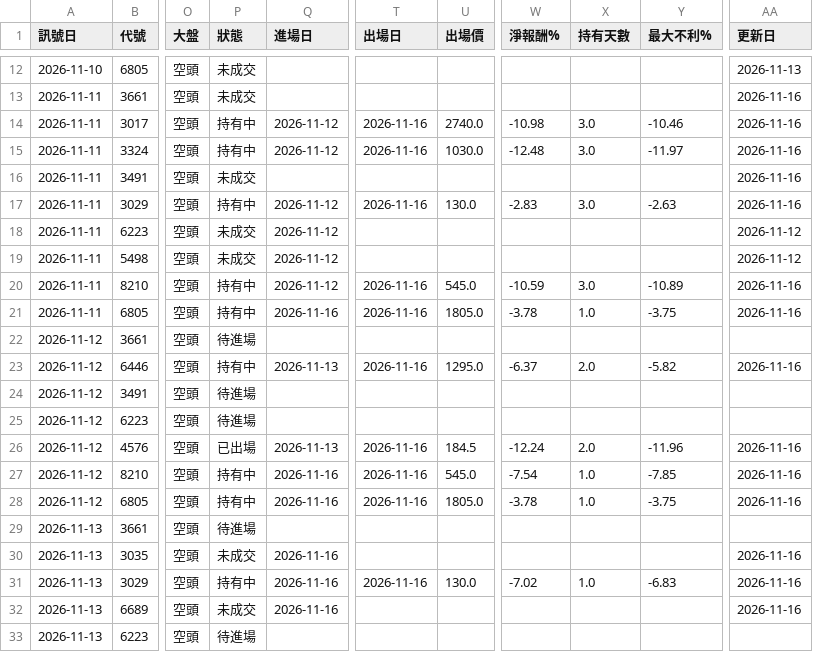
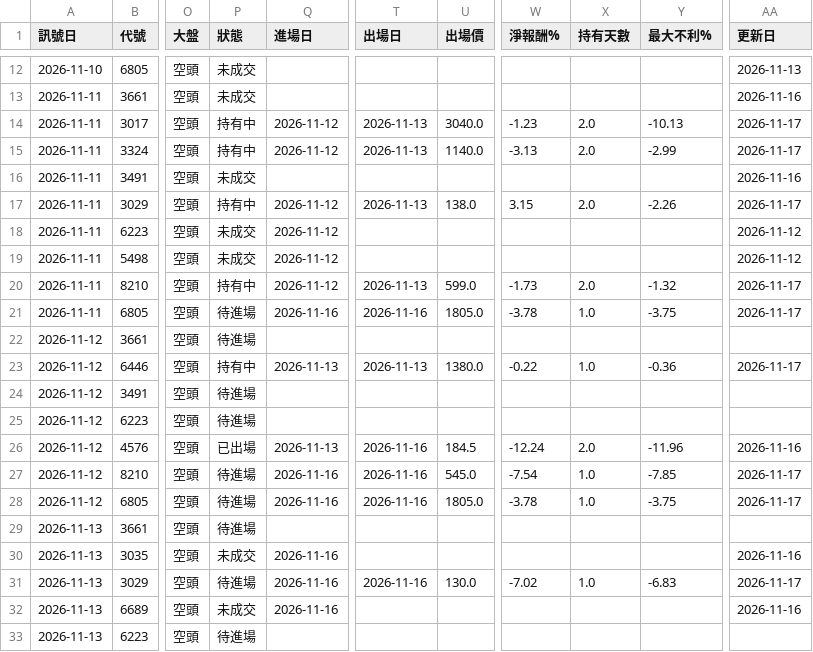
Before and after one commit to hn13920753/stock-scanner, a CSV file: records/paper_aggr.csv, drawn as a sheet; only a part is shown, gaps mark what is left out; the diff covers the shown part only; the diff names each change by its address in the sheet, - before the commit and + after, or states it on an @@ line.

```diff
--- a/records/paper_aggr.csv
+++ b/records/paper_aggr.csv
-T14:T15 (出場日): 2026-11-16
+T14:T15 (出場日): 2026-11-13
-U14 (出場價): 2740.0
+U14 (出場價): 3040.0
-W14 (淨報酬%): -10.98
+W14 (淨報酬%): -1.23
-X14:X15 (持有天數): 3.0
+X14:X15 (持有天數): 2.0
-Y14 (最大不利%): -10.46
+Y14 (最大不利%): -10.13
-AA14:AA15 (更新日): 2026-11-16
+AA14:AA15 (更新日): 2026-11-17
-U15 (出場價): 1030.0
+U15 (出場價): 1140.0
-W15 (淨報酬%): -12.48
+W15 (淨報酬%): -3.13
-Y15 (最大不利%): -11.97
+Y15 (最大不利%): -2.99
-T17 (出場日): 2026-11-16
+T17 (出場日): 2026-11-13
-U17 (出場價): 130.0
+U17 (出場價): 138.0
-W17 (淨報酬%): -2.83
+W17 (淨報酬%): 3.15
-X17 (持有天數): 3.0
+X17 (持有天數): 2.0
-Y17 (最大不利%): -2.63
+Y17 (最大不利%): -2.26
-AA17 (更新日): 2026-11-16
+AA17 (更新日): 2026-11-17
-T20 (出場日): 2026-11-16
+T20 (出場日): 2026-11-13
-U20 (出場價): 545.0
+U20 (出場價): 599.0
-W20 (淨報酬%): -10.59
+W20 (淨報酬%): -1.73
-X20 (持有天數): 3.0
+X20 (持有天數): 2.0
-Y20 (最大不利%): -10.89
+Y20 (最大不利%): -1.32
-AA20:AA21 (更新日): 2026-11-16
+AA20:AA21 (更新日): 2026-11-17
-P21 (狀態): 持有中
+P21 (狀態): 待進場
-T23 (出場日): 2026-11-16
+T23 (出場日): 2026-11-13
-U23 (出場價): 1295.0
+U23 (出場價): 1380.0
-W23 (淨報酬%): -6.37
+W23 (淨報酬%): -0.22
-X23 (持有天數): 2.0
+X23 (持有天數): 1.0
-Y23 (最大不利%): -5.82
+Y23 (最大不利%): -0.36
-AA23 (更新日): 2026-11-16
+AA23 (更新日): 2026-11-17
-P27:P28 (狀態): 持有中
+P27:P28 (狀態): 待進場
-AA27:AA28 (更新日): 2026-11-16
+AA27:AA28 (更新日): 2026-11-17
-P31 (狀態): 持有中
+P31 (狀態): 待進場
-AA31 (更新日): 2026-11-16
+AA31 (更新日): 2026-11-17
```
Also changed, not shown: 2 edited cells elsewhere in this file, records/signals.csv, 2 other files.
